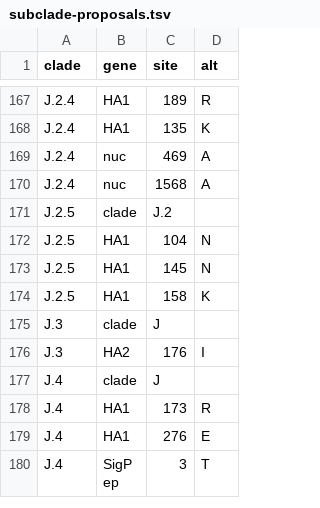
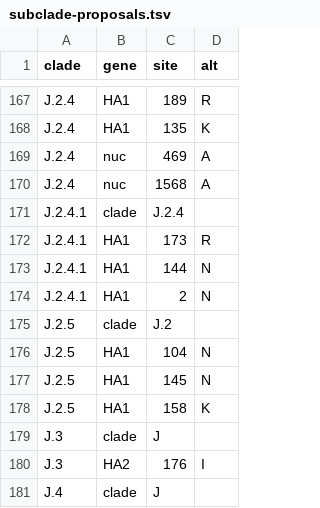
Before and after one commit to influenza-clade-nomenclature/seasonal_A-H3N2_HA, a TSV file: .auto-generated/subclade-proposals.tsv, drawn as a sheet; only a part is shown, gaps mark what is left out; the shorter side is filled out with more unchanged rows; the diff names each change by its address in the sheet, - before the commit and + after, or states it on an @@ line.

Commit message:
update auto-generated files

```diff
--- a/.auto-generated/subclade-proposals.tsv
+++ b/.auto-generated/subclade-proposals.tsv
+row 171: J.2.4.1 | clade | J.2.4
+row 172: J.2.4.1 | HA1 | 173 | R
+row 173: J.2.4.1 | HA1 | 144 | N
+row 174: J.2.4.1 | HA1 | 2 | N
```
Also changed, not shown: .auto-generated/subclades.tsv, 2 other files.
